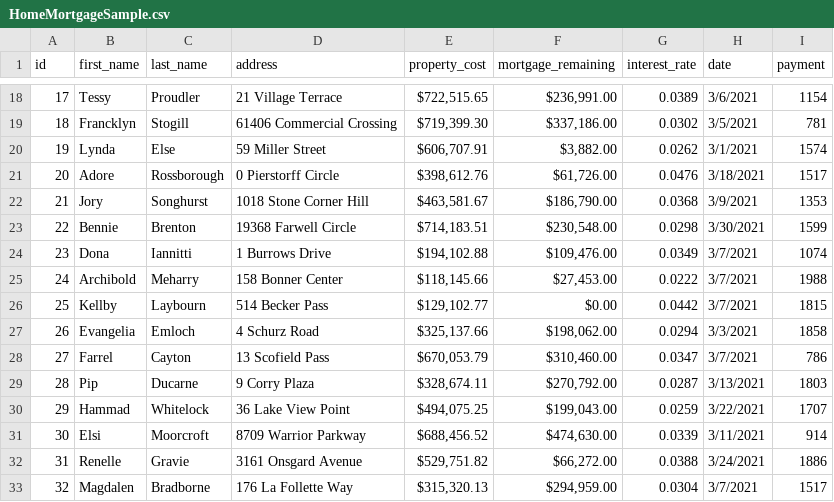
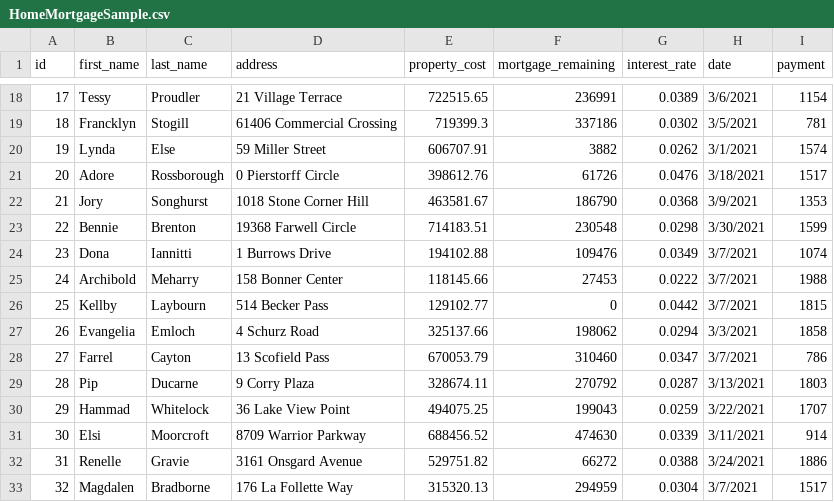
Before and after one commit to dillonscott/MIS-My-Repository, a CSV file: ShowMeWhatYouLearned ExtraCredit/ShowMeWhatYouLearned ExtraCredit/HomeMortgageSample.csv, drawn as a sheet; only a part is shown, gaps mark what is left out; the diff covers the shown part only.

```diff
--- a/ShowMeWhatYouLearned ExtraCredit/ShowMeWhatYouLearned ExtraCredit/HomeMortgageSample.csv
+++ b/ShowMeWhatYouLearned ExtraCredit/ShowMeWhatYouLearned ExtraCredit/HomeMortgageSample.csv
@@ -18,16 +18,16 @@ id,first_name,last_name,address,property_cost,mortgage_remaining,interest_rate,d
-17,Tessy,Proudler,21 Village Terrace,"$722,515.65 ","$236,991.00 ",0.0389,3/6/2021,1154
-18,Francklyn,Stogill,61406 Commercial Crossing,"$719,399.30 ","$337,186.00 ",0.0302,3/5/2021,781
-19,Lynda,Else,59 Miller Street,"$606,707.91 ","$3,882.00 ",0.0262,3/1/2021,1574
-20,Adore,Rossborough,0 Pierstorff Circle,"$398,612.76 ","$61,726.00 ",0.0476,3/18/2021,1517
-21,Jory,Songhurst,1018 Stone Corner Hill,"$463,581.67 ","$186,790.00 ",0.0368,3/9/2021,1353
-22,Bennie,Brenton,19368 Farwell Circle,"$714,183.51 ","$230,548.00 ",0.0298,3/30/2021,1599
-23,Dona,Iannitti,1 Burrows Drive,"$194,102.88 ","$109,476.00 ",0.0349,3/7/2021,1074
-24,Archibold,Meharry,158 Bonner Center,"$118,145.66 ","$27,453.00 ",0.0222,3/7/2021,1988
-25,Kellby,Laybourn,514 Becker Pass,"$129,102.77 ",$0.00 ,0.0442,3/7/2021,1815
-26,Evangelia,Emloch,4 Schurz Road,"$325,137.66 ","$198,062.00 ",0.0294,3/3/2021,1858
-27,Farrel,Cayton,13 Scofield Pass,"$670,053.79 ","$310,460.00 ",0.0347,3/7/2021,786
-28,Pip,Ducarne,9 Corry Plaza,"$328,674.11 ","$270,792.00 ",0.0287,3/13/2021,1803
-29,Hammad,Whitelock,36 Lake View Point,"$494,075.25 ","$199,043.00 ",0.0259,3/22/2021,1707
-30,Elsi,Moorcroft,8709 Warrior Parkway,"$688,456.52 ","$474,630.00 ",0.0339,3/11/2021,914
-31,Renelle,Gravie,3161 Onsgard Avenue,"$529,751.82 ","$66,272.00 ",0.0388,3/24/2021,1886
-32,Magdalen,Bradborne,176 La Follette Way,"$315,320.13 ","$294,959.00 ",0.0304,3/7/2021,1517
+17,Tessy,Proudler,21 Village Terrace,722515.65,236991,0.0389,3/6/2021,1154
+18,Francklyn,Stogill,61406 Commercial Crossing,719399.3,337186,0.0302,3/5/2021,781
+19,Lynda,Else,59 Miller Street,606707.91,3882,0.0262,3/1/2021,1574
+20,Adore,Rossborough,0 Pierstorff Circle,398612.76,61726,0.0476,3/18/2021,1517
+21,Jory,Songhurst,1018 Stone Corner Hill,463581.67,186790,0.0368,3/9/2021,1353
+22,Bennie,Brenton,19368 Farwell Circle,714183.51,230548,0.0298,3/30/2021,1599
+23,Dona,Iannitti,1 Burrows Drive,194102.88,109476,0.0349,3/7/2021,1074
+24,Archibold,Meharry,158 Bonner Center,118145.66,27453,0.0222,3/7/2021,1988
+25,Kellby,Laybourn,514 Becker Pass,129102.77,0,0.0442,3/7/2021,1815
+26,Evangelia,Emloch,4 Schurz Road,325137.66,198062,0.0294,3/3/2021,1858
+27,Farrel,Cayton,13 Scofield Pass,670053.79,310460,0.0347,3/7/2021,786
+28,Pip,Ducarne,9 Corry Plaza,328674.11,270792,0.0287,3/13/2021,1803
+29,Hammad,Whitelock,36 Lake View Point,494075.25,199043,0.0259,3/22/2021,1707
+30,Elsi,Moorcroft,8709 Warrior Parkway,688456.52,474630,0.0339,3/11/2021,914
+31,Renelle,Gravie,3161 Onsgard Avenue,529751.82,66272,0.0388,3/24/2021,1886
+32,Magdalen,Bradborne,176 La Follette Way,315320.13,294959,0.0304,3/7/2021,1517
```
Also changed, not shown: 128 edited cells elsewhere in this file, 1 other file.
